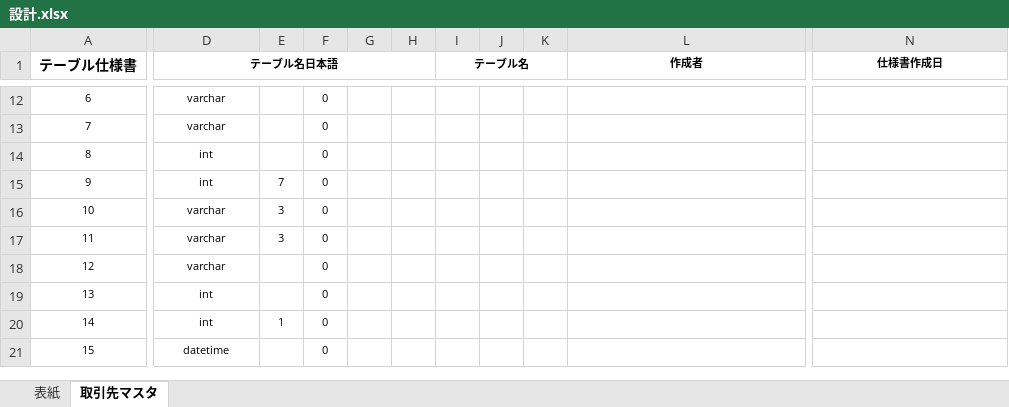
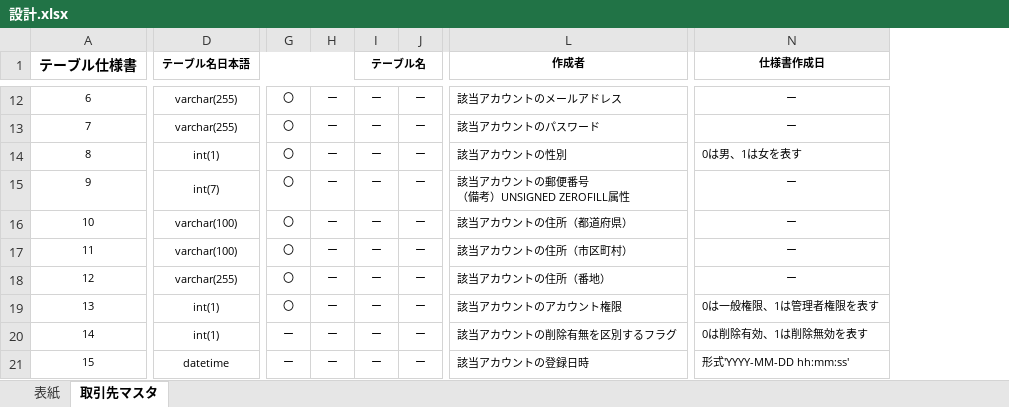
Before and after one commit to mk-050/Design, an Excel workbook: 設計.xlsx, sheet 取引先マスタ, drawn as a sheet; only a part is shown, gaps mark what is left out; values as stored, in another font and other column widths than the file's, no borders; removed rows and columns are numbered as before the commit, all else as after; ↵ is a line break in a cell; the diff covers the shown part only; the diff names each change by its address in the sheet, - before the commit and + after, or states it on an @@ line.

Commit message:
テーブル定義書の作成

```diff
--- a/設計.xlsx (sheet 取引先マスタ)
+++ b/設計.xlsx (sheet 取引先マスタ)
-column E, rows 15-20: 7 | 3 | 3 |  |  | 1
-column F, rows 12-21: all 0
-column G, empty
-column H, empty
+column G, rows 12-21: 〇 | 〇 | 〇 | 〇 | 〇 | 〇 | 〇 | 〇 | ー | ー
+column H, rows 12-21: all ー
-column J, empty
-column K, empty
+column J, rows 12-21: all ー
-D12:D13 (テーブル名日本語): varchar
+D12:D13 (テーブル名日本語): varchar(255)
+D12:F12 merged
-I12:I21 (テーブル名): (empty)
+I12:I21 (テーブル名): ー
-L12 (作成者): (empty)
+L12 (作成者): 該当アカウントのメールアドレス
-N12:N13 (仕様書作成日): (empty)
+N12:N13 (仕様書作成日): ー
+D13:F13 merged
-L13 (作成者): (empty)
+L13 (作成者): 該当アカウントのパスワード
-D14 (テーブル名日本語): int
+D14 (テーブル名日本語): int(1)
+D14:F14 merged
-L14 (作成者): (empty)
+L14 (作成者): 該当アカウントの性別
-N14 (仕様書作成日): (empty)
+N14 (仕様書作成日): 0は男、1は女を表す
-D15 (テーブル名日本語): int
+D15 (テーブル名日本語): int(7)
+D15:F15 merged
-L15 (作成者): (empty)
+L15 (作成者): 該当アカウントの郵便番号 ↵ （備考）UNSIGNED ZEROFILL属性
-N15:N18 (仕様書作成日): (empty)
+N15:N18 (仕様書作成日): ー
-D16:D17 (テーブル名日本語): varchar
+D16:D17 (テーブル名日本語): varchar(100)
+D16:F16 merged
-L16 (作成者): (empty)
+L16 (作成者): 該当アカウントの住所（都道府県）
+D17:F17 merged
-L17 (作成者): (empty)
+L17 (作成者): 該当アカウントの住所（市区町村）
-D18 (テーブル名日本語): varchar
+D18 (テーブル名日本語): varchar(255)
+D18:F18 merged
-L18 (作成者): (empty)
+L18 (作成者): 該当アカウントの住所（番地）
-D19:D20 (テーブル名日本語): int
+D19:D20 (テーブル名日本語): int(1)
+D19:F19 merged
-L19 (作成者): (empty)
+L19 (作成者): 該当アカウントのアカウント権限
-N19 (仕様書作成日): (empty)
+N19 (仕様書作成日): 0は一般権限、1は管理者権限を表す
+D20:F20 merged
-L20 (作成者): (empty)
+L20 (作成者): 該当アカウントの削除有無を区別するフラグ
-N20 (仕様書作成日): (empty)
+N20 (仕様書作成日): 0は削除有効、1は削除無効を表す
+D21:F21 merged
-L21 (作成者): (empty)
+L21 (作成者): 該当アカウントの登録日時
-N21 (仕様書作成日): (empty)
+N21 (仕様書作成日): 形式'YYYY-MM-DD hh:mm:ss'
```
Also changed, not shown: 4 added columns, 2 removed columns, 24 edited cells and merged cells elsewhere in this sheet, sheet 表紙, charts or pictures.
